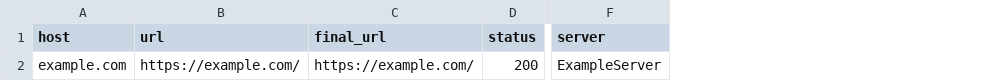
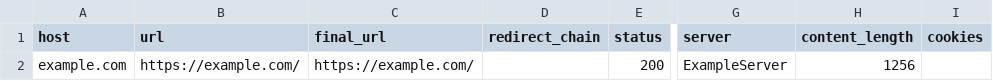
Before and after one commit to T4riiiiq/ReconMap, a CSV file: sample-output/http.csv, drawn as a sheet; only a part is shown, gaps mark what is left out; the diff names each change by its address in the sheet, - before the commit and + after, or states it on an @@ line.

```diff
--- a/sample-output/http.csv
+++ b/sample-output/http.csv
+column D (redirect_chain), empty
+column H (content_length), row 2: 1256
+column I (cookies), empty
```
Also changed, not shown: 23 other files.
